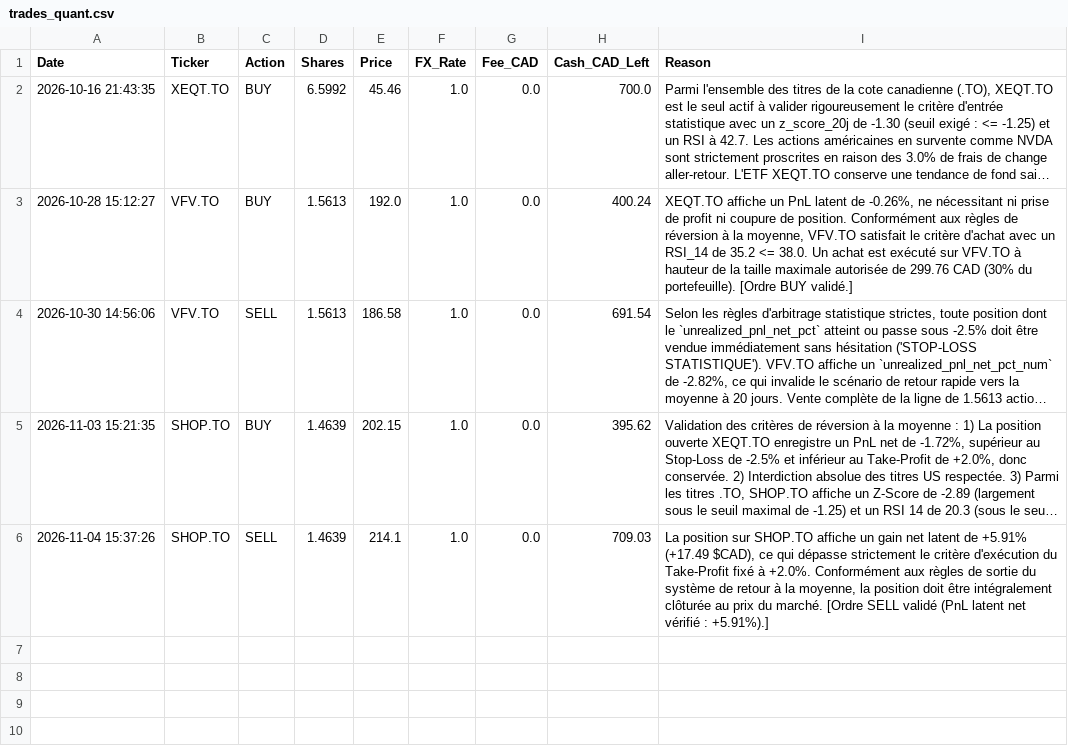
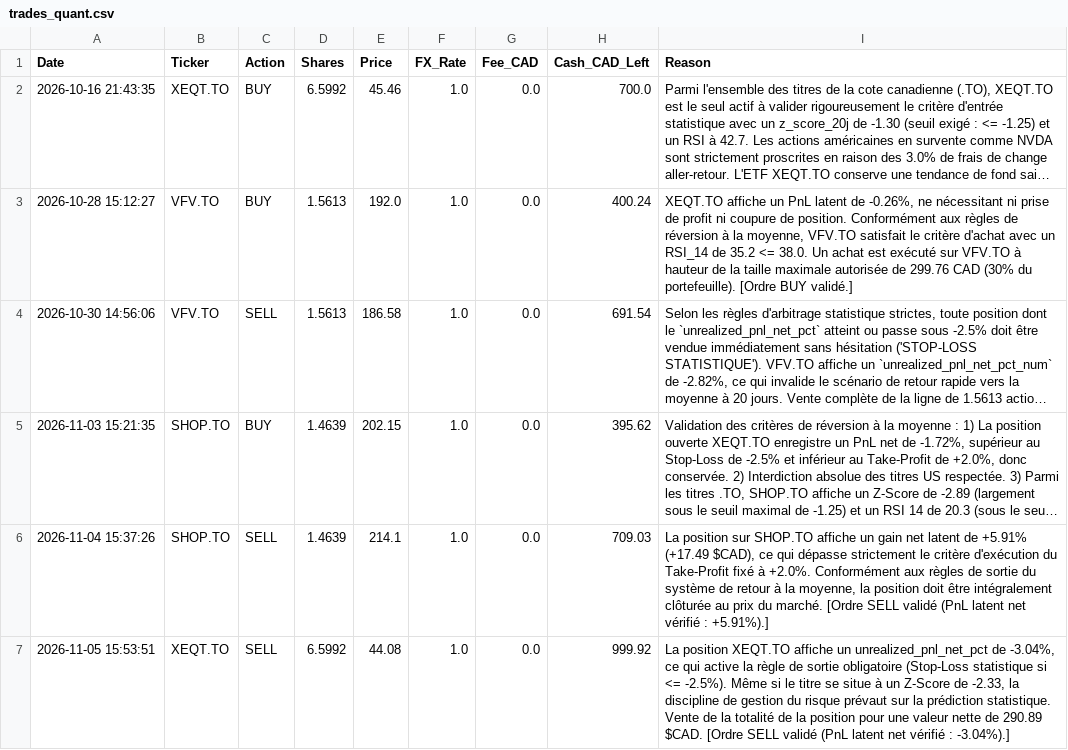
Before and after one commit to ericko777/trading-agent-quotidien, a CSV file: trading_agent_data/trades_quant.csv, drawn as a sheet; long unchanged cells end in …; the diff names each change by its address in the sheet, - before the commit and + after, or states it on an @@ line.

```diff
--- a/trading_agent_data/trades_quant.csv
+++ b/trading_agent_data/trades_quant.csv
+row 7: 2026-11-05 15:53:51 | XEQT.TO | SELL | 6.5992 | 44.08 | 1.0 | 0.0 | 999.92 | La position XEQT.TO affiche un unrealized_pnl_net_pct de -3.04%, ce qui active la règle de sortie obligatoire (Stop-Loss statistique si <= -2.5%). Même si le titre se situe à un Z-Score de -2.33, la discipline de gestion du risque prévaut sur la prédiction statistique. Vente de la totalité de la position pour une valeur nette de 290.89 $CAD. [Ordre SELL validé (PnL latent net vérifié : -3.04%).]
```
Also changed, not shown: trading_agent_data/trades_macro.csv, 10 other files.
